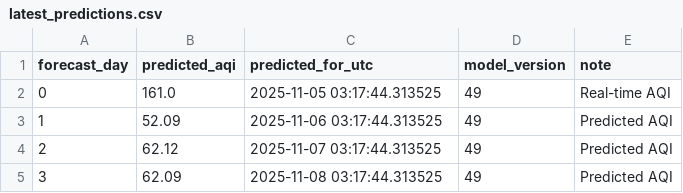
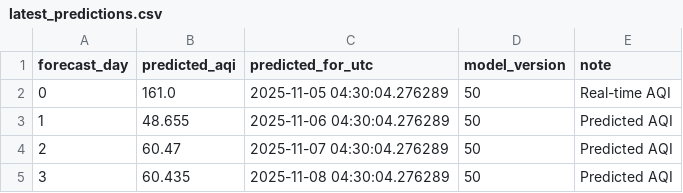
Before and after one commit to Misbah786-C/aqi-forecast, a CSV file: data/predictions/latest_predictions.csv, drawn as a sheet.

```diff
--- a/data/predictions/latest_predictions.csv
+++ b/data/predictions/latest_predictions.csv
@@ -1,5 +1,5 @@
 forecast_day,predicted_aqi,predicted_for_utc,model_version,note
-0,161.0,2025-11-05 03:17:44.313525,49,Real-time AQI
-1,52.09,2025-11-06 03:17:44.313525,49,Predicted AQI
-2,62.12,2025-11-07 03:17:44.313525,49,Predicted AQI
-3,62.09,2025-11-08 03:17:44.313525,49,Predicted AQI
+0,161.0,2025-11-05 04:30:04.276289,50,Real-time AQI
+1,48.655,2025-11-06 04:30:04.276289,50,Predicted AQI
+2,60.47,2025-11-07 04:30:04.276289,50,Predicted AQI
+3,60.435,2025-11-08 04:30:04.276289,50,Predicted AQI
```
